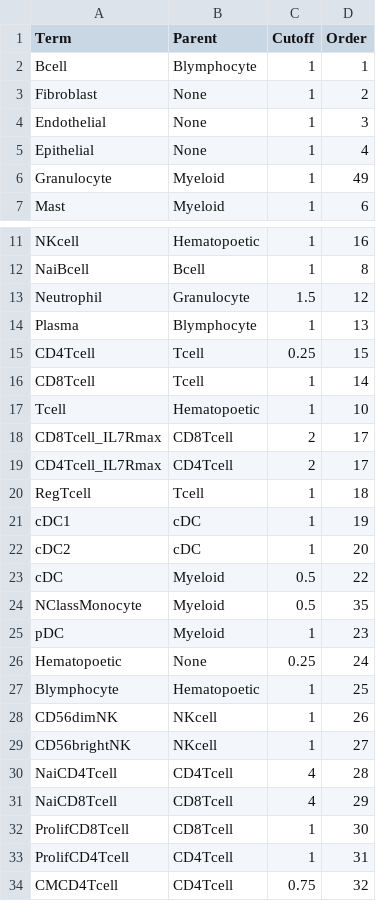
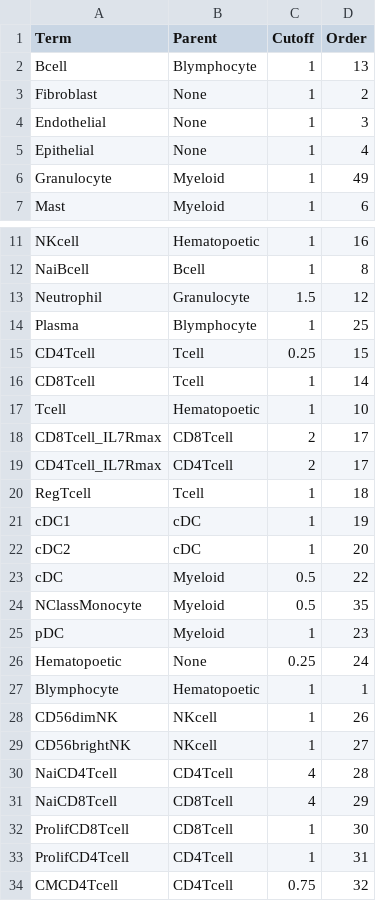
Before and after one commit to paulgeser/test, a TSV file: besca/datasets/genesets/CellNames_scseqCMs6_config.tsv, drawn as a sheet; only a part is shown, gaps mark what is left out; the diff covers the shown part only.

```diff
--- a/besca/datasets/genesets/CellNames_scseqCMs6_config.tsv
+++ b/besca/datasets/genesets/CellNames_scseqCMs6_config.tsv
@@ -1,3 +1,3 @@
 Term	Parent	Cutoff	Order
-Bcell	Blymphocyte	1	1
+Bcell	Blymphocyte	1	13
 Fibroblast	None	1	2
@@ -13,3 +13,3 @@ NaiBcell	Bcell	1	8
 Neutrophil	Granulocyte	1.5	12
-Plasma	Blymphocyte	1	13
+Plasma	Blymphocyte	1	25
 CD4Tcell	Tcell	0.25	15
@@ -26,3 +26,3 @@ pDC	Myeloid	1	23
 Hematopoetic	None	0.25	24
-Blymphocyte	Hematopoetic	1	25
+Blymphocyte	Hematopoetic	1	1
 CD56dimNK	NKcell	1	26
```
Also changed, not shown: 20 added rows and 3 edited cells elsewhere in this file, 1 other file.
